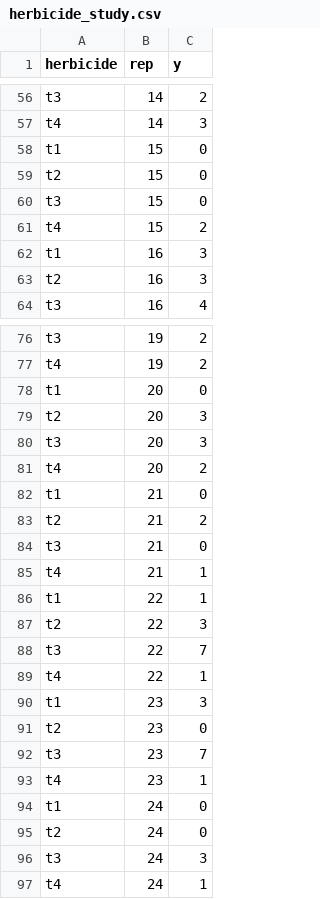
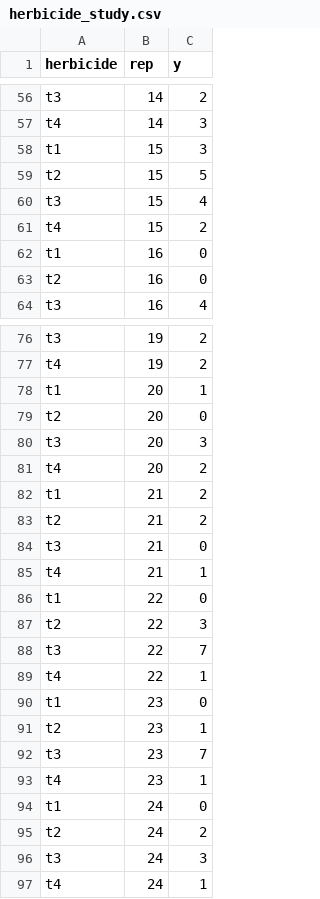
Before and after one commit to stat870/fall2025, a CSV file: data/herbicide_study.csv, drawn as a sheet; only a part is shown, gaps mark what is left out; the diff covers the shown part only.

```diff
--- a/data/herbicide_study.csv
+++ b/data/herbicide_study.csv
@@ -58,3 +58,3 @@
-"t1",15,0
-"t2",15,0
-"t3",15,0
+"t1","15",3
+"t2","15",5
+"t3","15",4
@@ -62,2 +62,2 @@
-"t1",16,3
-"t2",16,3
+"t1","16",0
+"t2","16",0
@@ -78,2 +78,2 @@
-"t1",20,0
-"t2",20,3
+"t1","20",1
+"t2","20",0
@@ -82 +82 @@
-"t1",21,0
+"t1","21",2
@@ -86 +86 @@
-"t1",22,1
+"t1","22",0
@@ -90,2 +90,2 @@
-"t1",23,3
-"t2",23,0
+"t1","23",0
+"t2","23",1
@@ -95 +95 @@
-"t2",24,0
+"t2","24",2
```
Also changed, not shown: 69 edited cells elsewhere in this file.
